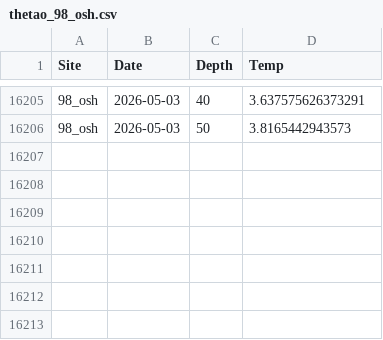
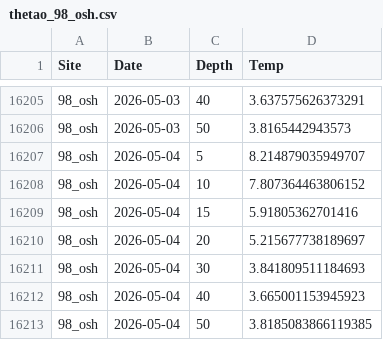
Before and after one commit to sharkbot952/temp_test5, a CSV file: data/cmem/thetao/thetao_98_osh.csv, drawn as a sheet; only a part is shown, gaps mark what is left out.

```diff
--- a/data/cmem/thetao/thetao_98_osh.csv
+++ b/data/cmem/thetao/thetao_98_osh.csv
@@ -16206 +16206,8 @@
 98_osh,2026-05-03,50,3.8165442943573
+98_osh,2026-05-04,5,8.214879035949707
+98_osh,2026-05-04,10,7.807364463806152
+98_osh,2026-05-04,15,5.91805362701416
+98_osh,2026-05-04,20,5.215677738189697
+98_osh,2026-05-04,30,3.841809511184693
+98_osh,2026-05-04,40,3.665001153945923
+98_osh,2026-05-04,50,3.8185083866119385
```
Also changed, not shown: data/cmem/thetao/thetao_97_dat.csv, data/cmem/thetao/thetao_99_sik.csv, 6 other files.
